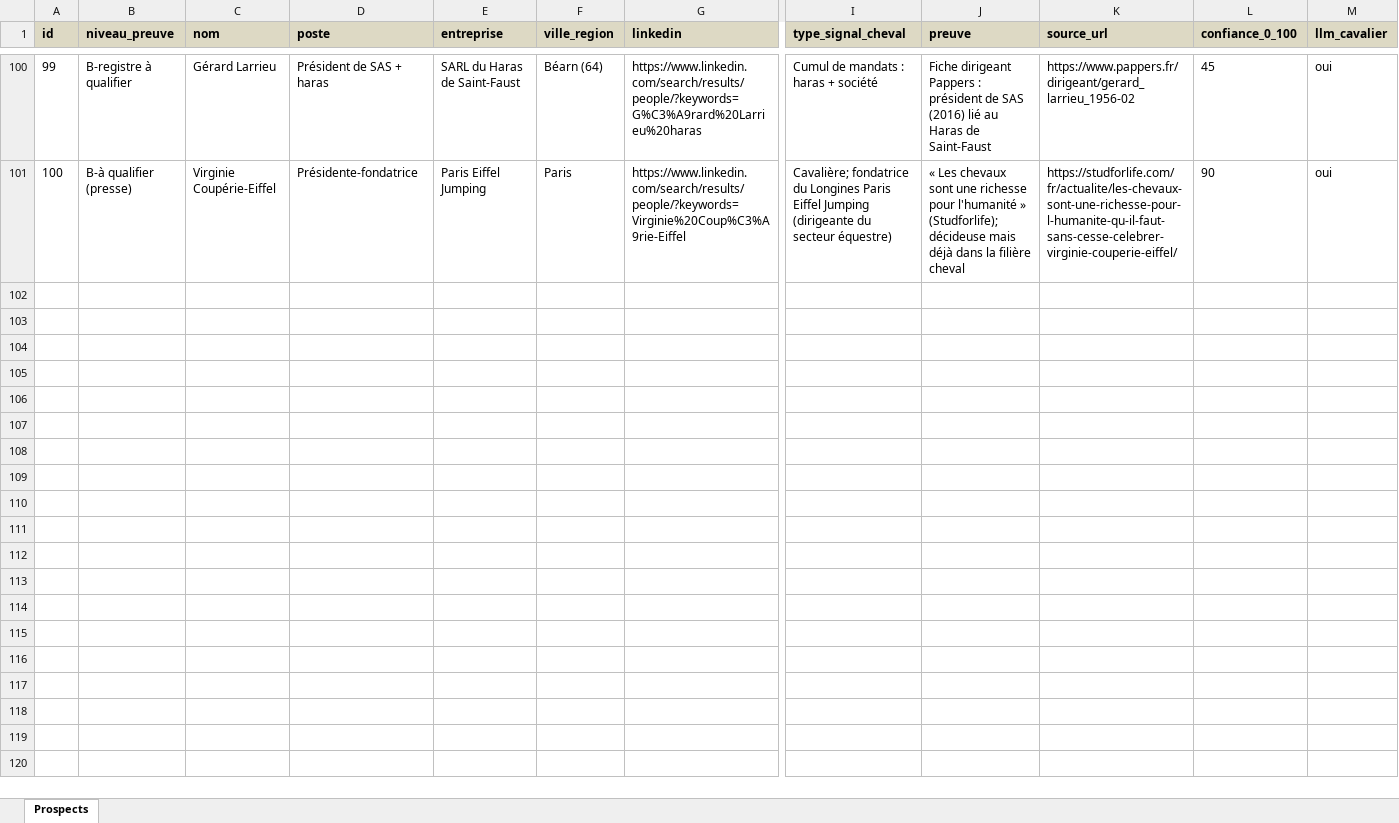
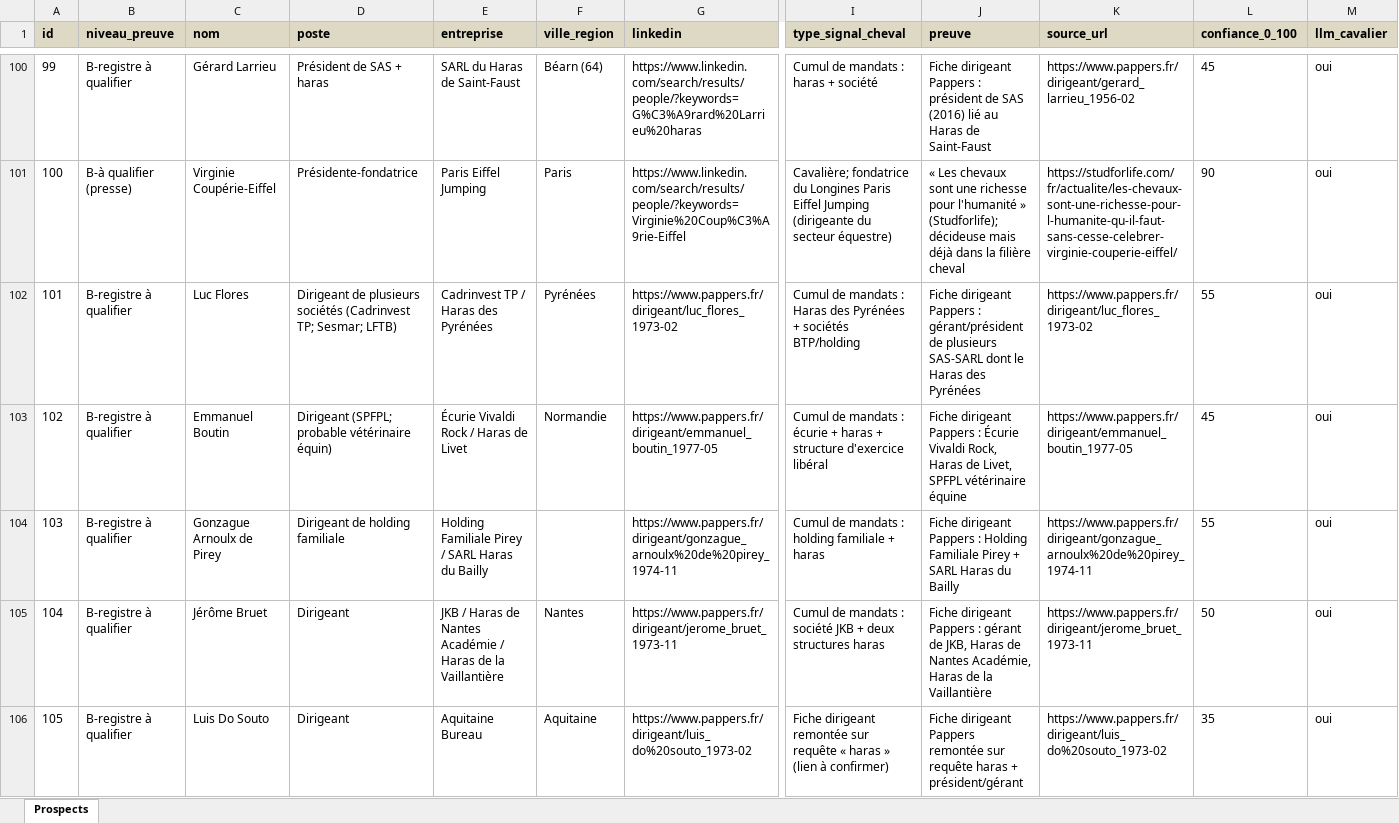
Before and after one commit to Hasnaech/scrapping, an Excel workbook: data/prospects.xlsx, sheet Prospects, drawn as a sheet; only a part is shown, gaps mark what is left out; values as stored, in another font and other column widths than the file's, no borders; rows hold the shown columns only; the diff covers the shown part only; the diff names each change by its address in the sheet, - before the commit and + after, or states it on an @@ line.

```diff
--- a/data/prospects.xlsx (sheet Prospects)
+++ b/data/prospects.xlsx (sheet Prospects)
+row 102: 101 | B-registre à qualifier | Luc Flores | Dirigeant de plusieurs sociétés (Cadrinvest TP; Sesmar; LFTB) | Cadrinvest TP / Haras des Pyrénées | Pyrénées | https://www.pappers.fr/dirigeant/luc_flores_1973-02 | Cumul de mandats : Haras des Pyrénées + sociétés BTP/holding | Fiche dirigeant Pappers : gérant/président de plusieurs SAS-SARL dont le Haras des Pyrénées | https://www.pappers.fr/dirigeant/luc_flores_1973-02 | 55 | oui
+row 103: 102 | B-registre à qualifier | Emmanuel Boutin | Dirigeant (SPFPL; probable vétérinaire équin) | Écurie Vivaldi Rock / Haras de Livet | Normandie | https://www.pappers.fr/dirigeant/emmanuel_boutin_1977-05 | Cumul de mandats : écurie + haras + structure d'exercice libéral | Fiche dirigeant Pappers : Écurie Vivaldi Rock, Haras de Livet, SPFPL vétérinaire équine | https://www.pappers.fr/dirigeant/emmanuel_boutin_1977-05 | 45 | oui
+row 104: 103 | B-registre à qualifier | Gonzague Arnoulx de Pirey | Dirigeant de holding familiale | Holding Familiale Pirey / SARL Haras du Bailly |  | https://www.pappers.fr/dirigeant/gonzague_arnoulx%20de%20pirey_1974-11 | Cumul de mandats : holding familiale + haras | Fiche dirigeant Pappers : Holding Familiale Pirey + SARL Haras du Bailly | https://www.pappers.fr/dirigeant/gonzague_arnoulx%20de%20pirey_1974-11 | 55 | oui
+row 105: 104 | B-registre à qualifier | Jérôme Bruet | Dirigeant | JKB / Haras de Nantes Académie / Haras de la Vaillantière | Nantes | https://www.pappers.fr/dirigeant/jerome_bruet_1973-11 | Cumul de mandats : société JKB + deux structures haras | Fiche dirigeant Pappers : gérant de JKB, Haras de Nantes Académie, Haras de la Vaillantière | https://www.pappers.fr/dirigeant/jerome_bruet_1973-11 | 50 | oui
+row 106: 105 | B-registre à qualifier | Luis Do Souto | Dirigeant | Aquitaine Bureau | Aquitaine | https://www.pappers.fr/dirigeant/luis_do%20souto_1973-02 | Fiche dirigeant remontée sur requête « haras » (lien à confirmer) | Fiche dirigeant Pappers remontée sur requête haras + président/gérant | https://www.pappers.fr/dirigeant/luis_do%20souto_1973-02 | 35 | oui
```
Also changed, not shown: 115 added rows elsewhere in this sheet, 2 other files.
